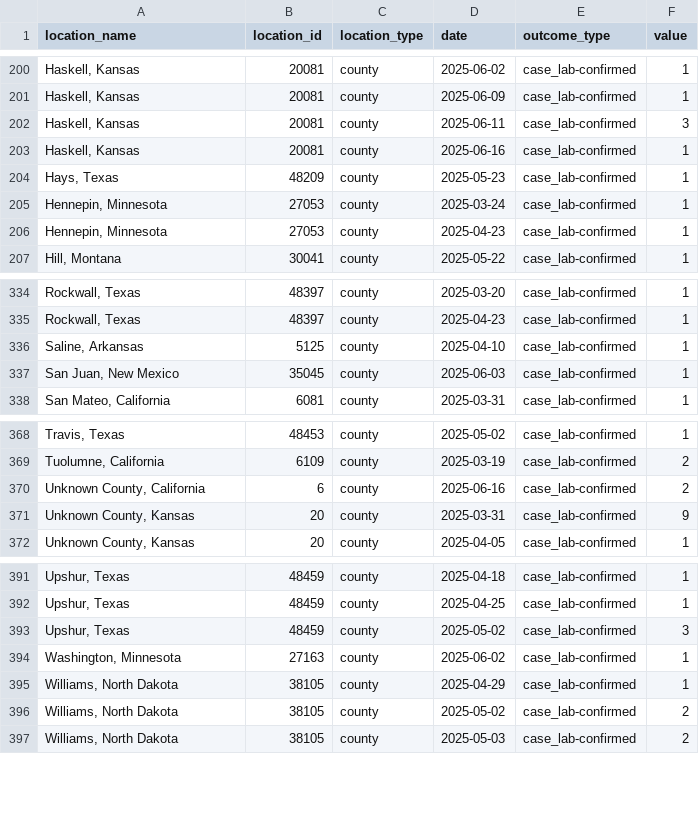
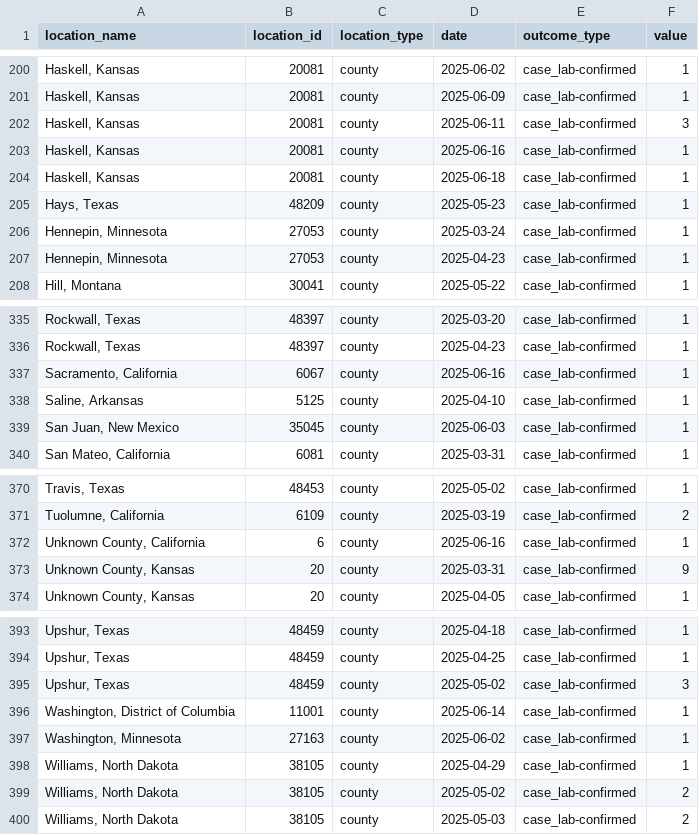
Before and after one commit to CSSEGISandData/measles_data, a CSV file: measles_county_all_updates.csv, drawn as a sheet; only a part is shown, gaps mark what is left out.

```diff
--- a/measles_county_all_updates.csv
+++ b/measles_county_all_updates.csv
@@ -203,2 +203,3 @@ location_name,location_id,location_type,date,outcome_type,value
 "Haskell, Kansas",20081,county,2025-06-16,case_lab-confirmed,1
+"Haskell, Kansas",20081,county,2025-06-18,case_lab-confirmed,1
 "Hays, Texas",48209,county,2025-05-23,case_lab-confirmed,1
@@ -335,2 +336,3 @@ location_name,location_id,location_type,date,outcome_type,value
 "Rockwall, Texas",48397,county,2025-04-23,case_lab-confirmed,1
+"Sacramento, California",6067,county,2025-06-16,case_lab-confirmed,1
 "Saline, Arkansas",5125,county,2025-04-10,case_lab-confirmed,1
@@ -369,3 +371,3 @@ location_name,location_id,location_type,date,outcome_type,value
 "Tuolumne, California",6109,county,2025-03-19,case_lab-confirmed,2
-"Unknown County, California",6,county,2025-06-16,case_lab-confirmed,2
+"Unknown County, California",6,county,2025-06-16,case_lab-confirmed,1
 "Unknown County, Kansas",20,county,2025-03-31,case_lab-confirmed,9
@@ -393,2 +395,3 @@ location_name,location_id,location_type,date,outcome_type,value
 "Upshur, Texas",48459,county,2025-05-02,case_lab-confirmed,3
+"Washington, District of Columbia",11001,county,2025-06-14,case_lab-confirmed,1
 "Washington, Minnesota",27163,county,2025-06-02,case_lab-confirmed,1
```
Also changed, not shown: Top_states_time_series.csv, data_sources_by_state.csv.
